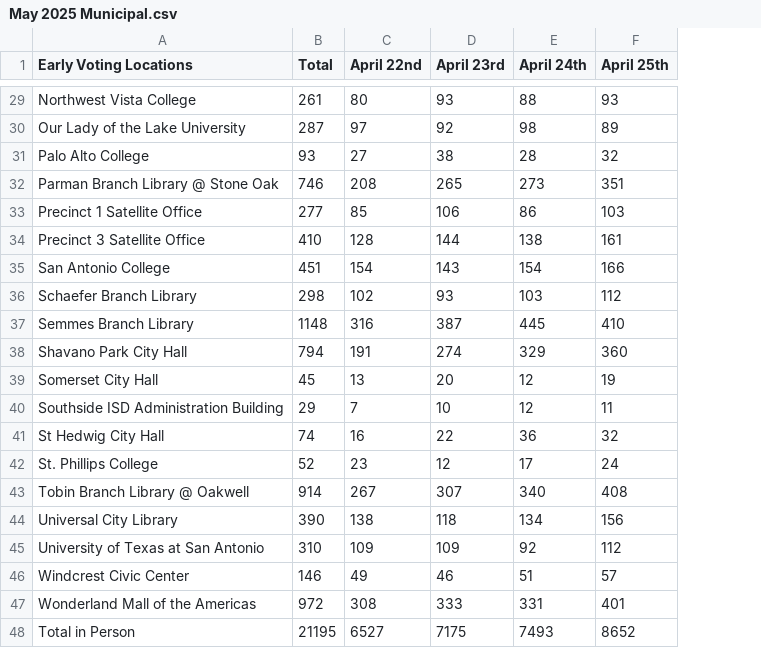
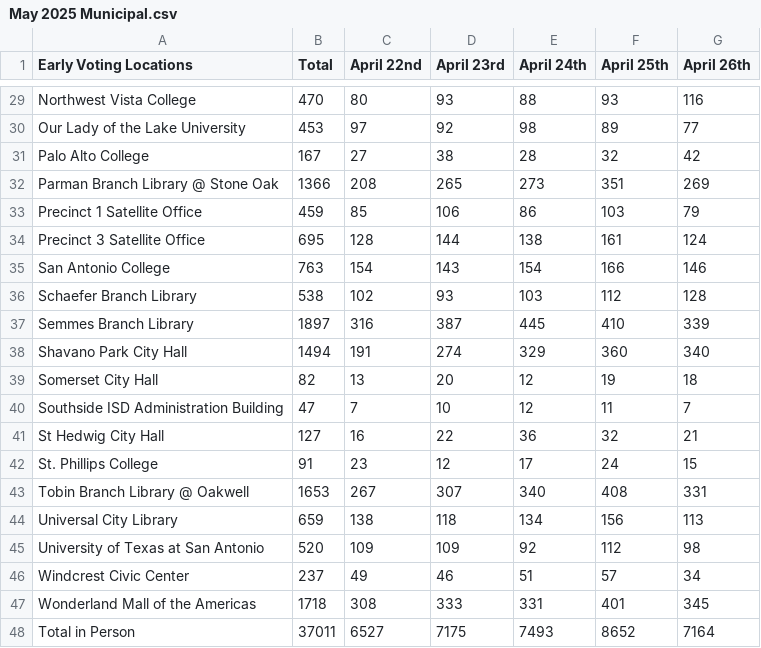
Before and after one commit to rosematcha/site, a CSV file: bexarvoting/csv/May 2025 Municipal.csv, drawn as a sheet; only a part is shown, gaps mark what is left out; the diff covers the shown part only; the diff names each change by its address in the sheet, - before the commit and + after, or states it on an @@ line.

Commit message:
April 26th voter turnout update

```diff
--- a/bexarvoting/csv/May 2025 Municipal.csv
+++ b/bexarvoting/csv/May 2025 Municipal.csv
+column G (April 26th), rows 29-48: 116 | 77 | 42 | 269 | 79 | 124 | 146 | 128 | 339 | 340 | 18 | 7 | 21 | 15 | 331 | 113 | 98 | 34 | 345 | 7164
-B29 (Total): 261
+B29 (Total): 470
-B30 (Total): 287
+B30 (Total): 453
-B31 (Total): 93
+B31 (Total): 167
-B32 (Total): 746
+B32 (Total): 1366
-B33 (Total): 277
+B33 (Total): 459
-B34 (Total): 410
+B34 (Total): 695
-B35 (Total): 451
+B35 (Total): 763
-B36 (Total): 298
+B36 (Total): 538
-B37 (Total): 1148
+B37 (Total): 1897
-B38 (Total): 794
+B38 (Total): 1494
-B39 (Total): 45
+B39 (Total): 82
-B40 (Total): 29
+B40 (Total): 47
-B41 (Total): 74
+B41 (Total): 127
-B42 (Total): 52
+B42 (Total): 91
-B43 (Total): 914
+B43 (Total): 1653
-B44 (Total): 390
+B44 (Total): 659
-B45 (Total): 310
+B45 (Total): 520
-B46 (Total): 146
+B46 (Total): 237
-B47 (Total): 972
+B47 (Total): 1718
-B48 (Total): 21195
+B48 (Total): 37011
```
Also changed, not shown: 27 edited cells elsewhere in this file, 1 other file.
